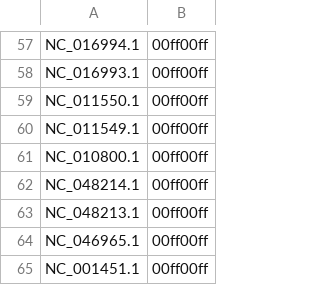
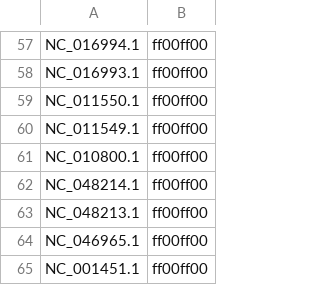
Before and after one commit to DokuchaevD95/genome_sequence, a CSV file: app/experiments/exp4/diseases_types.csv, drawn as a sheet; only a part is shown, gaps mark what is left out; the diff covers the shown part only; the diff names each change by its address in the sheet, - before the commit and + after, or states it on an @@ line.

```diff
--- a/app/experiments/exp4/diseases_types.csv
+++ b/app/experiments/exp4/diseases_types.csv
-B57:B65: 00ff00ff
+B57:B65: ff00ff00
```
Also changed, not shown: 56 edited cells elsewhere in this file, 3 other files.
